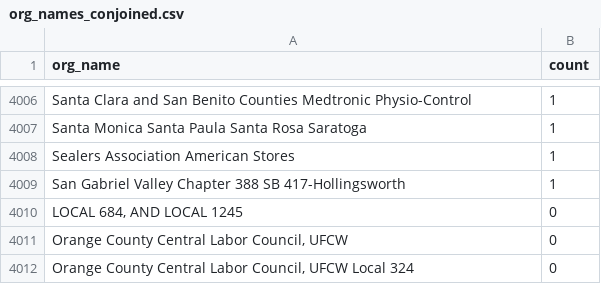
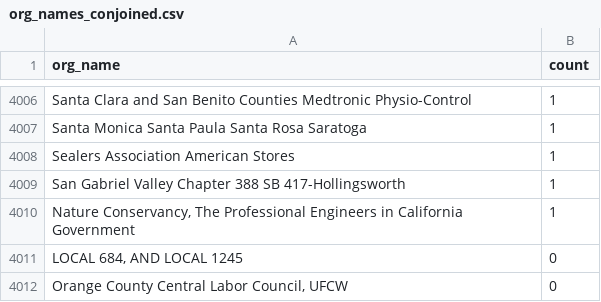
Before and after one commit to Nall-Group/california-groups-disambiguation, a CSV file: org_name_subsets_for_cleaning/org_names_conjoined.csv, drawn as a sheet; only a part is shown, gaps mark what is left out; the shorter side is filled out with more unchanged rows.

```diff
--- a/org_name_subsets_for_cleaning/org_names_conjoined.csv
+++ b/org_name_subsets_for_cleaning/org_names_conjoined.csv
@@ -4009,2 +4009,3 @@ Sealers Association American Stores,1
 San Gabriel Valley Chapter 388 SB 417-Hollingsworth,1
+"Nature Conservancy, The Professional Engineers in California Government",1
 "LOCAL 684, AND LOCAL 1245",0
```
Also changed, not shown: 3 other files.
